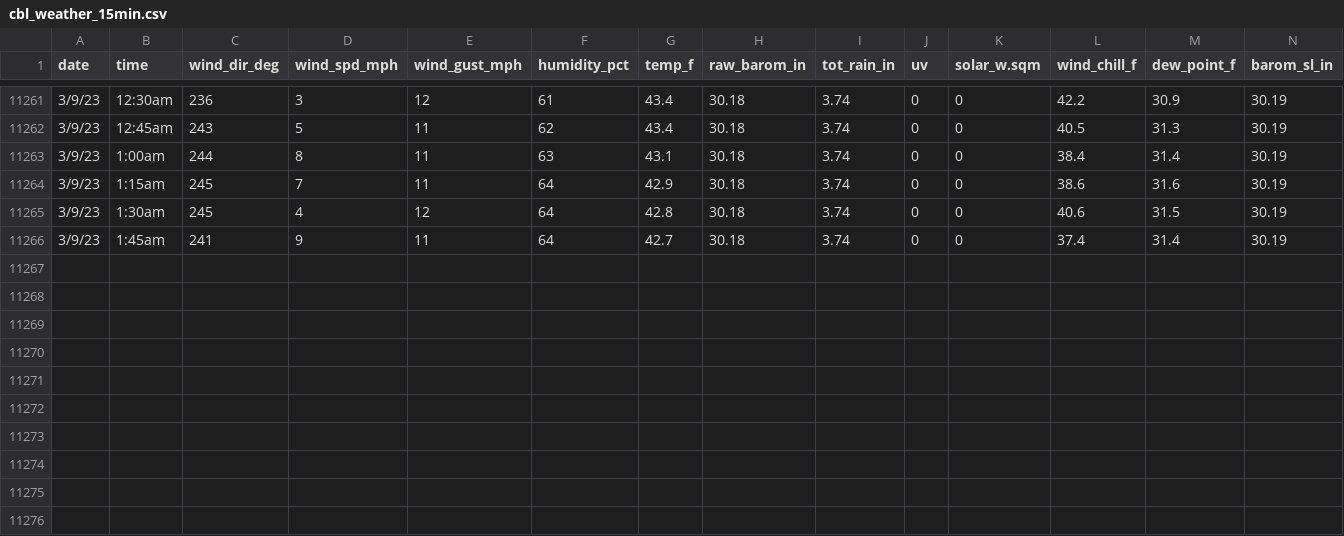
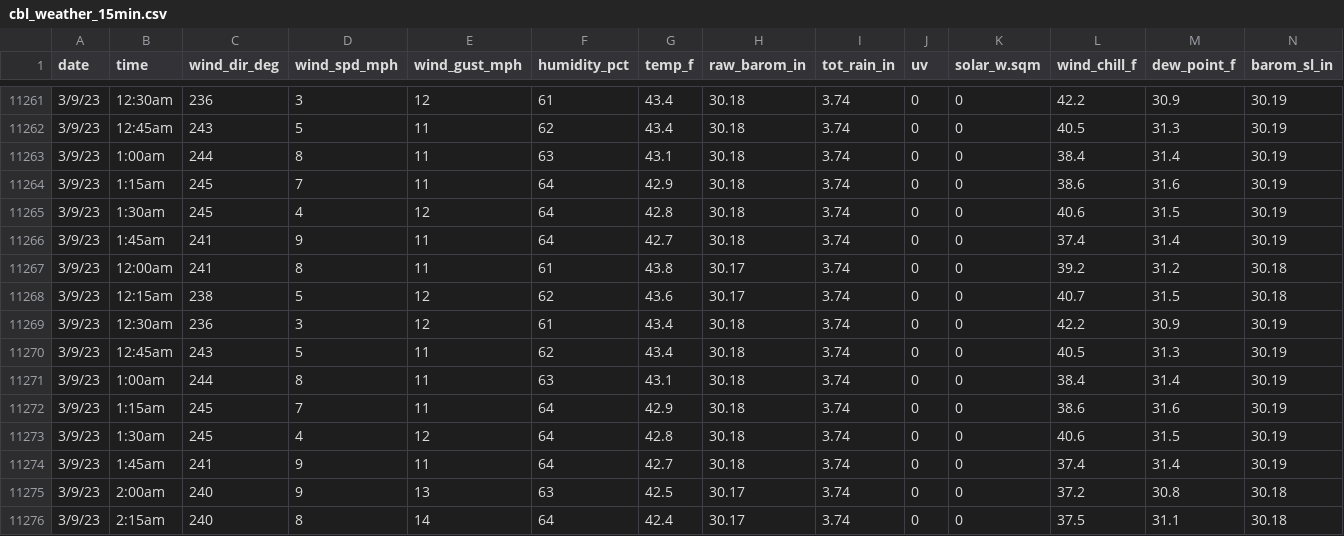
Before and after one commit to umces-cbl/cbl-weather-data, a CSV file: cbl_weather_15min.csv, drawn as a sheet; only a part is shown, gaps mark what is left out; rows hold the shown columns only; the diff names each change by its address in the sheet, - before the commit and + after, or states it on an @@ line.

```diff
--- a/cbl_weather_15min.csv
+++ b/cbl_weather_15min.csv
+row 11267: 3/9/23 | 12:00am | 241 | 8 | 11 | 61 | 43.8 | 30.17 | 3.74 | 0 | 0 | 39.2 | 31.2 | 30.18
+row 11268: 3/9/23 | 12:15am | 238 | 5 | 12 | 62 | 43.6 | 30.17 | 3.74 | 0 | 0 | 40.7 | 31.5 | 30.18
+row 11269: 3/9/23 | 12:30am | 236 | 3 | 12 | 61 | 43.4 | 30.18 | 3.74 | 0 | 0 | 42.2 | 30.9 | 30.19
+row 11270: 3/9/23 | 12:45am | 243 | 5 | 11 | 62 | 43.4 | 30.18 | 3.74 | 0 | 0 | 40.5 | 31.3 | 30.19
+row 11271: 3/9/23 | 1:00am | 244 | 8 | 11 | 63 | 43.1 | 30.18 | 3.74 | 0 | 0 | 38.4 | 31.4 | 30.19
+row 11272: 3/9/23 | 1:15am | 245 | 7 | 11 | 64 | 42.9 | 30.18 | 3.74 | 0 | 0 | 38.6 | 31.6 | 30.19
+row 11273: 3/9/23 | 1:30am | 245 | 4 | 12 | 64 | 42.8 | 30.18 | 3.74 | 0 | 0 | 40.6 | 31.5 | 30.19
+row 11274: 3/9/23 | 1:45am | 241 | 9 | 11 | 64 | 42.7 | 30.18 | 3.74 | 0 | 0 | 37.4 | 31.4 | 30.19
+row 11275: 3/9/23 | 2:00am | 240 | 9 | 13 | 63 | 42.5 | 30.17 | 3.74 | 0 | 0 | 37.2 | 30.8 | 30.18
+row 11276: 3/9/23 | 2:15am | 240 | 8 | 14 | 64 | 42.4 | 30.17 | 3.74 | 0 | 0 | 37.5 | 31.1 | 30.18
```
